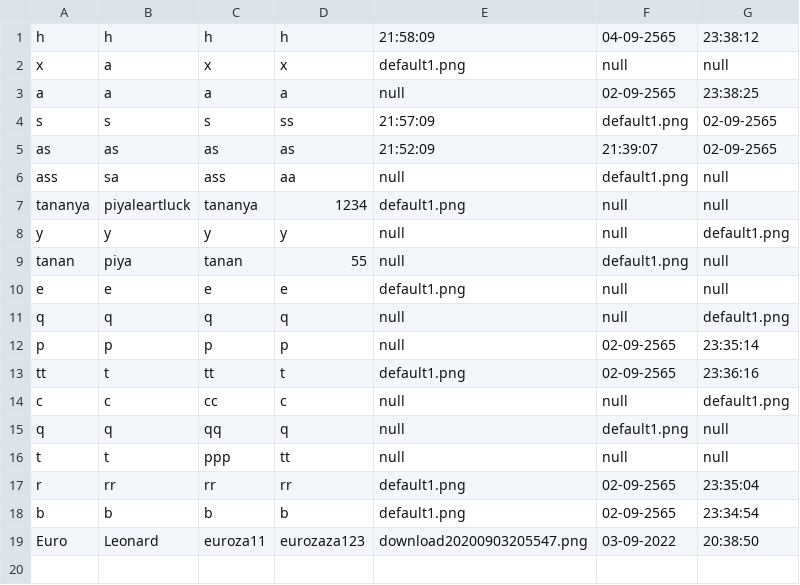
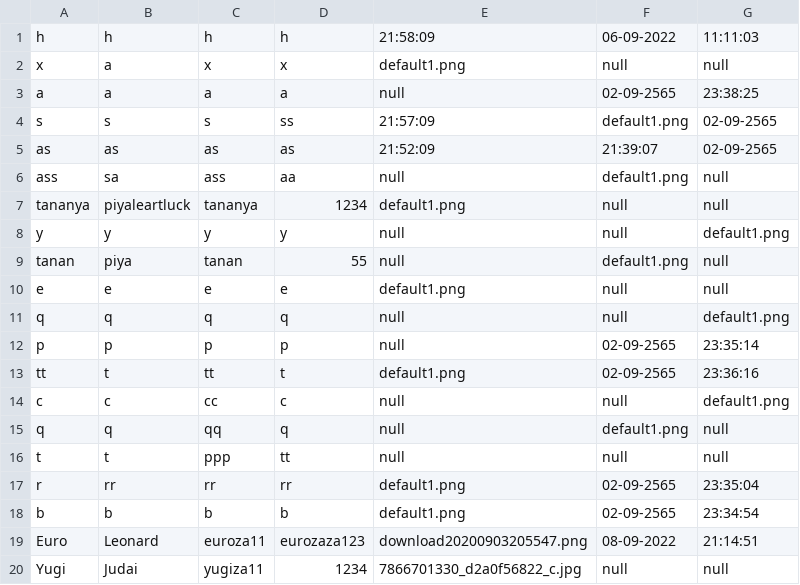
Before and after one commit to beam7894123/project-javaverse, a CSV file: filescsv/register.csv, drawn as a sheet.

```diff
--- a/filescsv/register.csv
+++ b/filescsv/register.csv
@@ -1,2 +1,2 @@
-h,h,h,h,21:58:09,04-09-2565 ,23:38:12
+h,h,h,h,21:58:09,06-09-2022 ,11:11:03
 x,a,x,x,default1.png,null,null
@@ -18,2 +18,3 @@ r,rr,rr,rr,default1.png,02-09-2565,23:35:04
 b,b,b,b,default1.png,02-09-2565,23:34:54
-Euro,Leonard,euroza11,eurozaza123,download20200903205547.png,03-09-2022 ,20:38:50
+Euro,Leonard,euroza11,eurozaza123,download20200903205547.png,08-09-2022 ,21:14:51
+Yugi,Judai,yugiza11,1234,7866701330_d2a0f56822_c.jpg,null,null
```
Also changed, not shown: 4 other files.
